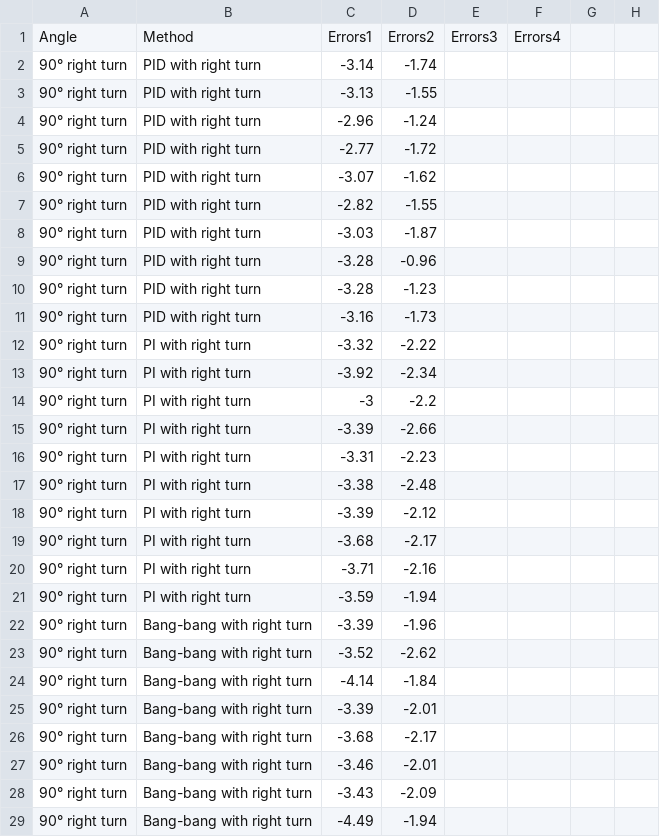
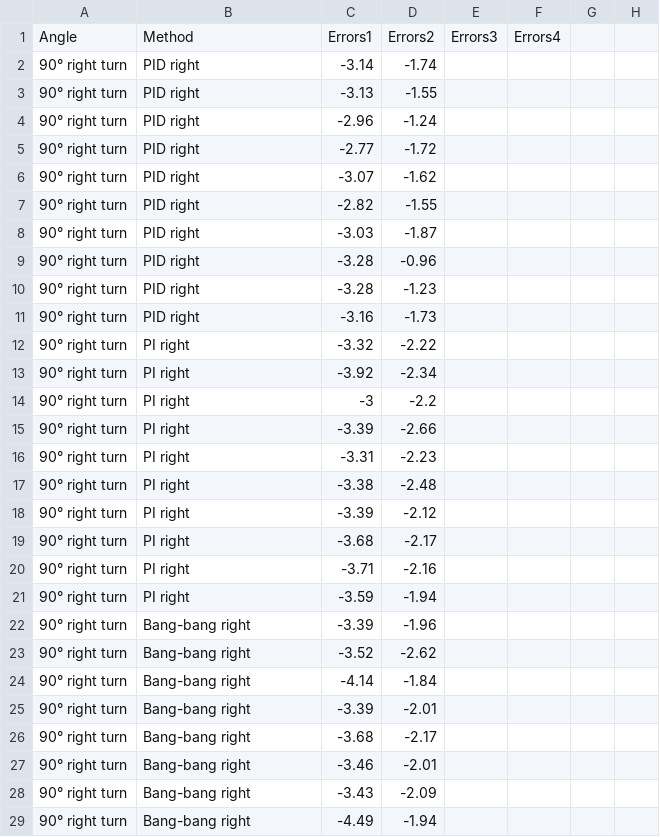
Before and after one commit to kylexu3/exp, a CSV file: exp2.csv, drawn as a sheet; only a part is shown; the diff covers the shown part only; the diff names each change by its address in the sheet, - before the commit and + after, or states it on an @@ line.

Commit message:
Add files via upload

```diff
--- a/exp2.csv
+++ b/exp2.csv
-B2:B11: PID with right turn
+B2:B11: PID right
-B12:B21: PI with right turn
+B12:B21: PI right
-B22:B29: Bang-bang with right turn
+B22:B29: Bang-bang right
```
Also changed, not shown: 32 edited cells elsewhere in this file.
